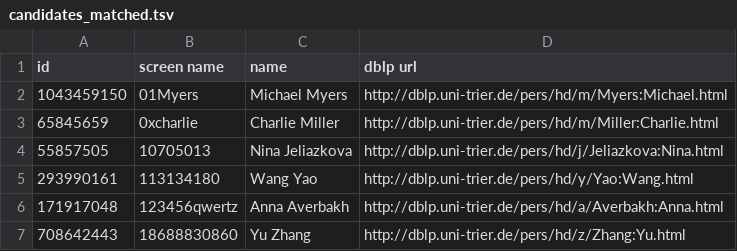
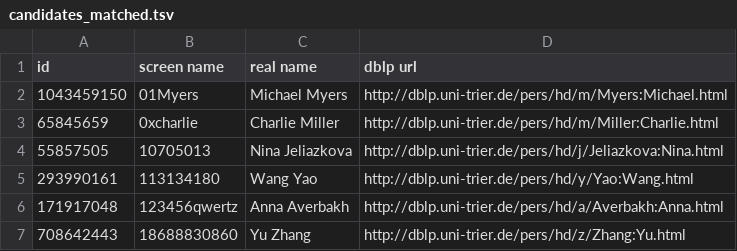
Before and after one commit to L3S/twitter-researcher, a TSV file: data/candidates_matched.tsv, drawn as a sheet; only a part is shown.

Commit message:
fixed header

```diff
--- a/data/candidates_matched.tsv
+++ b/data/candidates_matched.tsv
@@ -1,2 +1,2 @@
-id	screen name	name	dblp url
+id	screen name	real name	dblp url
 1043459150	01Myers	Michael Myers	http://dblp.uni-trier.de/pers/hd/m/Myers:Michael.html
```
